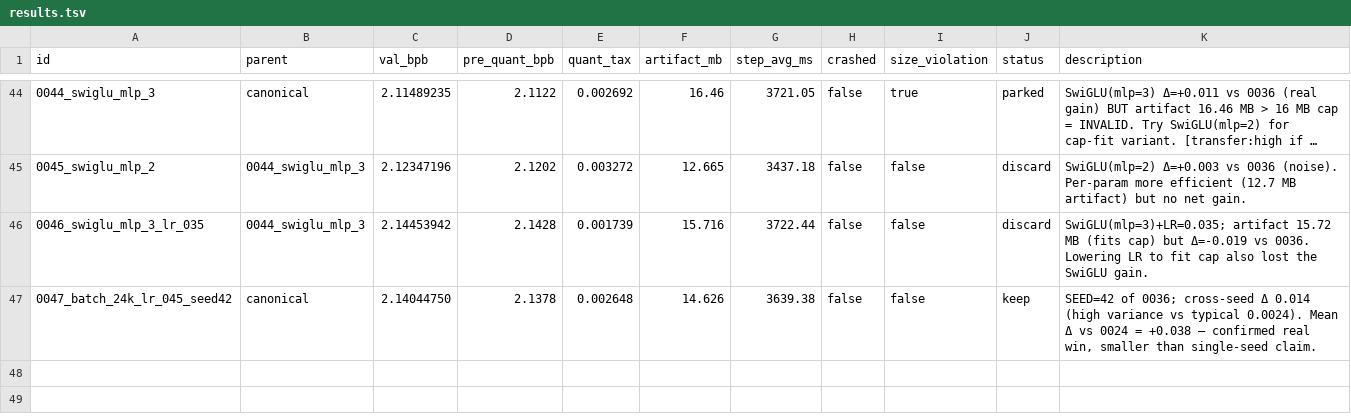
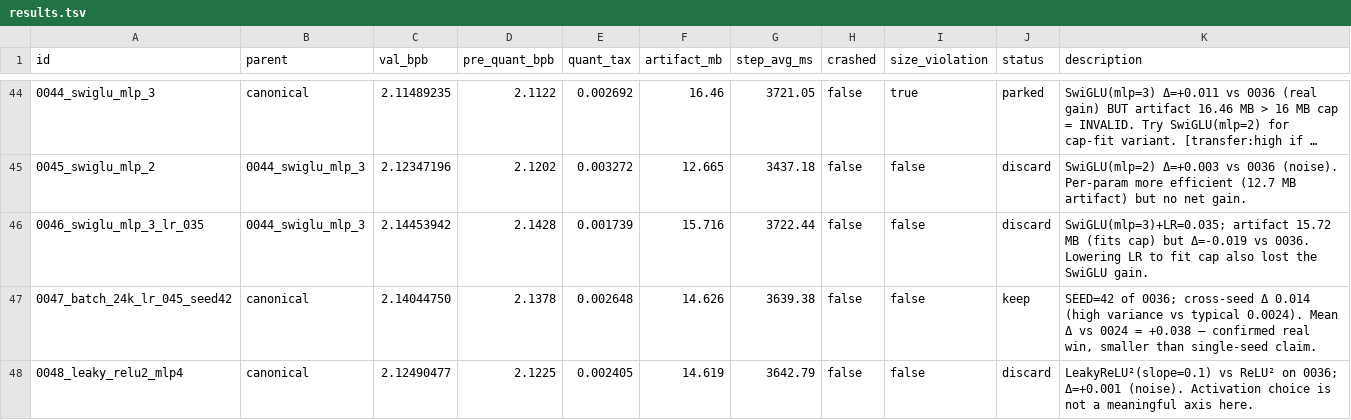
Before and after one commit to openai/parameter-golf, a TSV file: results.tsv, drawn as a sheet; only a part is shown, gaps mark what is left out; long unchanged cells end in …; the diff names each change by its address in the sheet, - before the commit and + after, or states it on an @@ line.

Commit message:
Bookkeeping: 0048 LeakyReLU² noise (Δ=+0.001 vs 0036)

```diff
--- a/results.tsv
+++ b/results.tsv
+row 48: 0048_leaky_relu2_mlp4 | canonical | 2.12490477 | 2.1225 | 0.002405 | 14.619 | 3642.79 | false | false | discard | LeakyReLU²(slope=0.1) vs ReLU² on 0036; Δ=+0.001 (noise). Activation choice is not a meaningful axis here.
```
